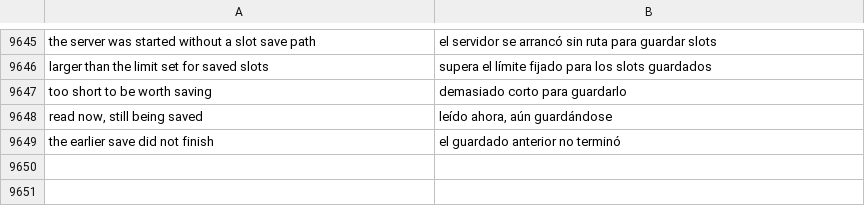
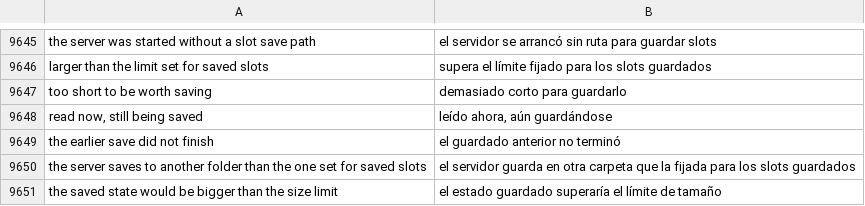
Before and after one commit to Luissalet/Faustus, a TSV file: docs/ui/i18n/es.tsv, drawn as a sheet; only a part is shown, gaps mark what is left out.

Commit message:
Harden the pinned-document slot cache against concurrent saves and drifting servers
- Clear no longer deletes a file that another session's save still needs (per-key in-flight counter); a save is only recorded once the file exists.
- A server whose slot-save-path differs from the cache folder is detected, reported in the status endpoint and the log, and no longer saved to.
- A warm turn checks the slot contents and restores when the slot was emptied behind our back.
- Index file names are validated before unlink or restore; an oversized state is never reported saved and is not rewritten every turn.
- Deleting a chat clears its saved states; transient restore errors keep the entry; late results of cancelled saves are counted.
- Docs describe the real wait budgets and the in-place model replacement limit.

```diff
--- a/docs/ui/i18n/es.tsv
+++ b/docs/ui/i18n/es.tsv
@@ -9649 +9649,3 @@ read now, still being saved	leído ahora, aún guardándose
 the earlier save did not finish	el guardado anterior no terminó
+the server saves to another folder than the one set for saved slots	el servidor guarda en otra carpeta que la fijada para los slots guardados
+the saved state would be bigger than the size limit	el estado guardado superaría el límite de tamaño
```
Also changed, not shown: 9 other files.
